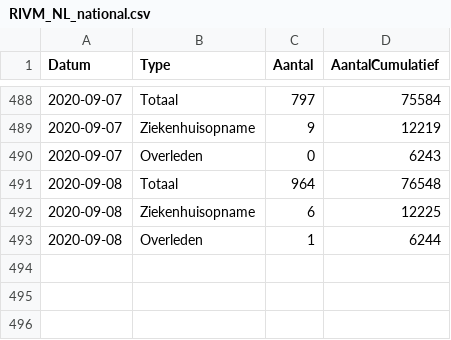
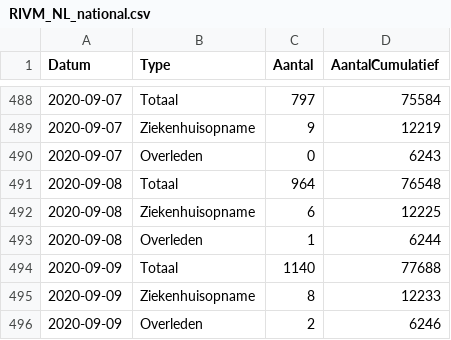
Before and after one commit to tweetz0r/CoronaWatchNL, a CSV file: data-geo/data-national/RIVM_NL_national.csv, drawn as a sheet; only a part is shown, gaps mark what is left out; the diff names each change by its address in the sheet, - before the commit and + after, or states it on an @@ line.

```diff
--- a/data-geo/data-national/RIVM_NL_national.csv
+++ b/data-geo/data-national/RIVM_NL_national.csv
+row 494: 2020-09-09 | Totaal | 1140 | 77688
+row 495: 2020-09-09 | Ziekenhuisopname | 8 | 12233
+row 496: 2020-09-09 | Overleden | 2 | 6246
```
Also changed, not shown: data-geo/data-provincial/RIVM_NL_provincial.csv, data/rivm_NL_covid19_national.csv, 12 other files.
